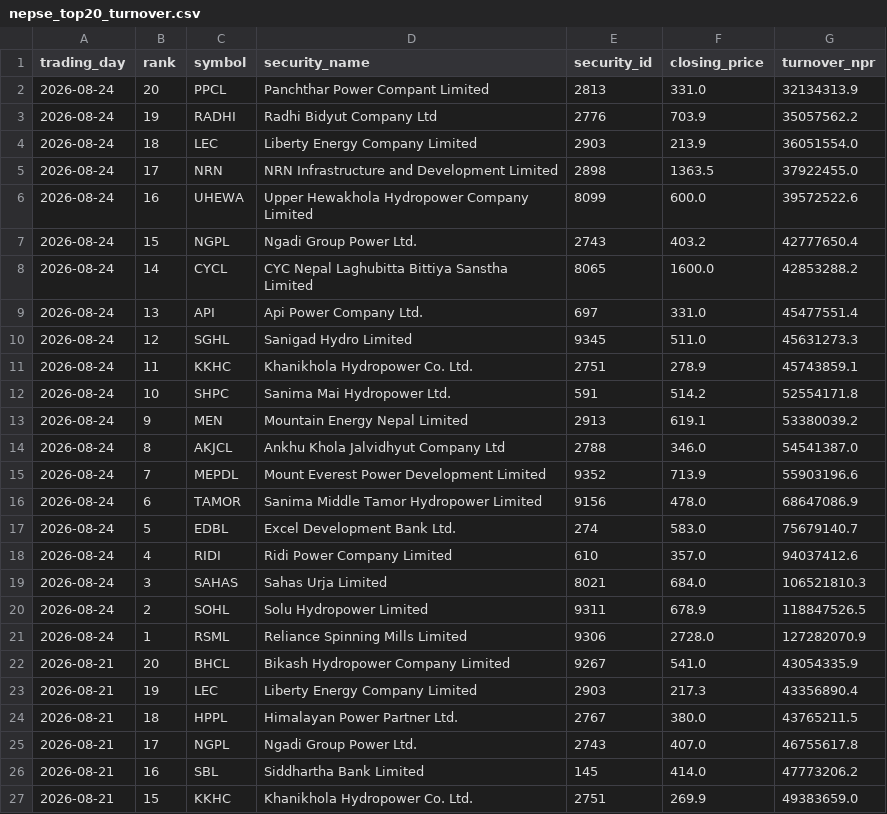
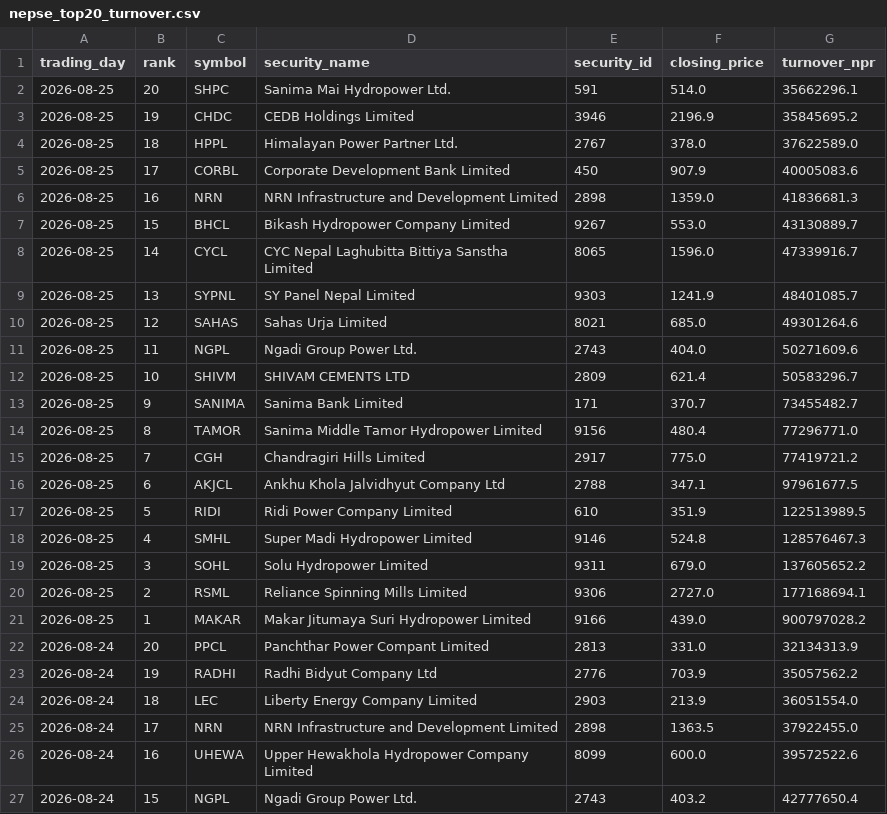
Before and after one commit to h0miez4evr/Nepse_automation, a CSV file: nepse_data/nepse_top20_turnover.csv, drawn as a sheet; only a part is shown; the shorter side is filled out with more unchanged rows; the diff names each change by its address in the sheet, - before the commit and + after, or states it on an @@ line.

```diff
--- a/nepse_data/nepse_top20_turnover.csv
+++ b/nepse_data/nepse_top20_turnover.csv
+row 2: 2026-08-25 | 20 | SHPC | Sanima Mai Hydropower Ltd. | 591 | 514.0 | 35662296.1
+row 3: 2026-08-25 | 19 | CHDC | CEDB Holdings Limited | 3946 | 2196.9 | 35845695.2
+row 4: 2026-08-25 | 18 | HPPL | Himalayan Power Partner Ltd. | 2767 | 378.0 | 37622589.0
+row 5: 2026-08-25 | 17 | CORBL | Corporate Development Bank Limited | 450 | 907.9 | 40005083.6
+row 6: 2026-08-25 | 16 | NRN | NRN Infrastructure and Development Limited | 2898 | 1359.0 | 41836681.3
+row 7: 2026-08-25 | 15 | BHCL | Bikash Hydropower Company Limited | 9267 | 553.0 | 43130889.7
+row 8: 2026-08-25 | 14 | CYCL | CYC Nepal Laghubitta Bittiya Sanstha Limited | 8065 | 1596.0 | 47339916.7
+row 9: 2026-08-25 | 13 | SYPNL | SY Panel Nepal Limited | 9303 | 1241.9 | 48401085.7
+row 10: 2026-08-25 | 12 | SAHAS | Sahas Urja Limited | 8021 | 685.0 | 49301264.6
+row 11: 2026-08-25 | 11 | NGPL | Ngadi Group Power Ltd. | 2743 | 404.0 | 50271609.6
+row 12: 2026-08-25 | 10 | SHIVM | SHIVAM CEMENTS LTD | 2809 | 621.4 | 50583296.7
+row 13: 2026-08-25 | 9 | SANIMA | Sanima Bank Limited | 171 | 370.7 | 73455482.7
+row 14: 2026-08-25 | 8 | TAMOR | Sanima Middle Tamor Hydropower Limited | 9156 | 480.4 | 77296771.0
+row 15: 2026-08-25 | 7 | CGH | Chandragiri Hills Limited | 2917 | 775.0 | 77419721.2
+row 16: 2026-08-25 | 6 | AKJCL | Ankhu Khola Jalvidhyut Company Ltd | 2788 | 347.1 | 97961677.5
+row 17: 2026-08-25 | 5 | RIDI | Ridi Power Company Limited | 610 | 351.9 | 122513989.5
+row 18: 2026-08-25 | 4 | SMHL | Super Madi Hydropower Limited | 9146 | 524.8 | 128576467.3
+row 19: 2026-08-25 | 3 | SOHL | Solu Hydropower Limited | 9311 | 679.0 | 137605652.2
+row 20: 2026-08-25 | 2 | RSML | Reliance Spinning Mills Limited | 9306 | 2727.0 | 177168694.1
+row 21: 2026-08-25 | 1 | MAKAR | Makar Jitumaya Suri Hydropower Limited | 9166 | 439.0 | 900797028.2
```
Also changed, not shown: nepse_data/nepse_top20_gainers.csv, nepse_data/nepse_top20_relative_strength.csv, 2 other files.
